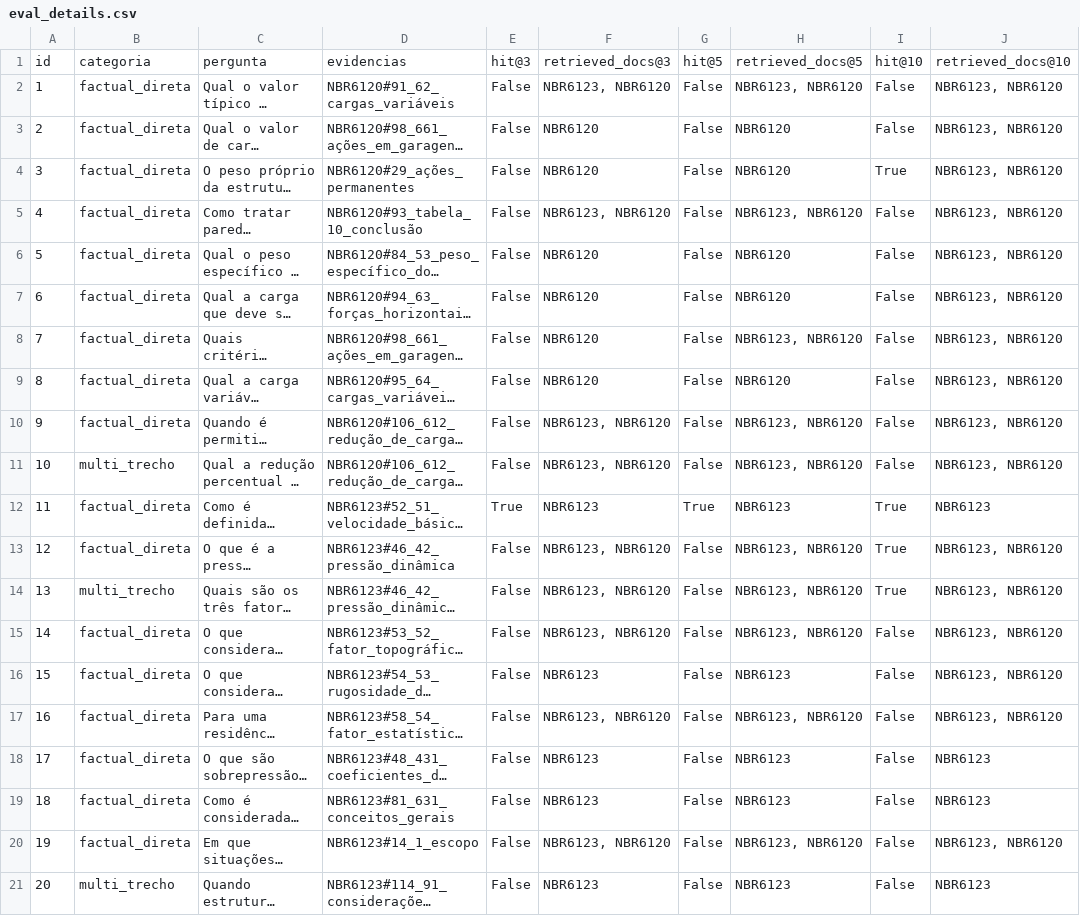
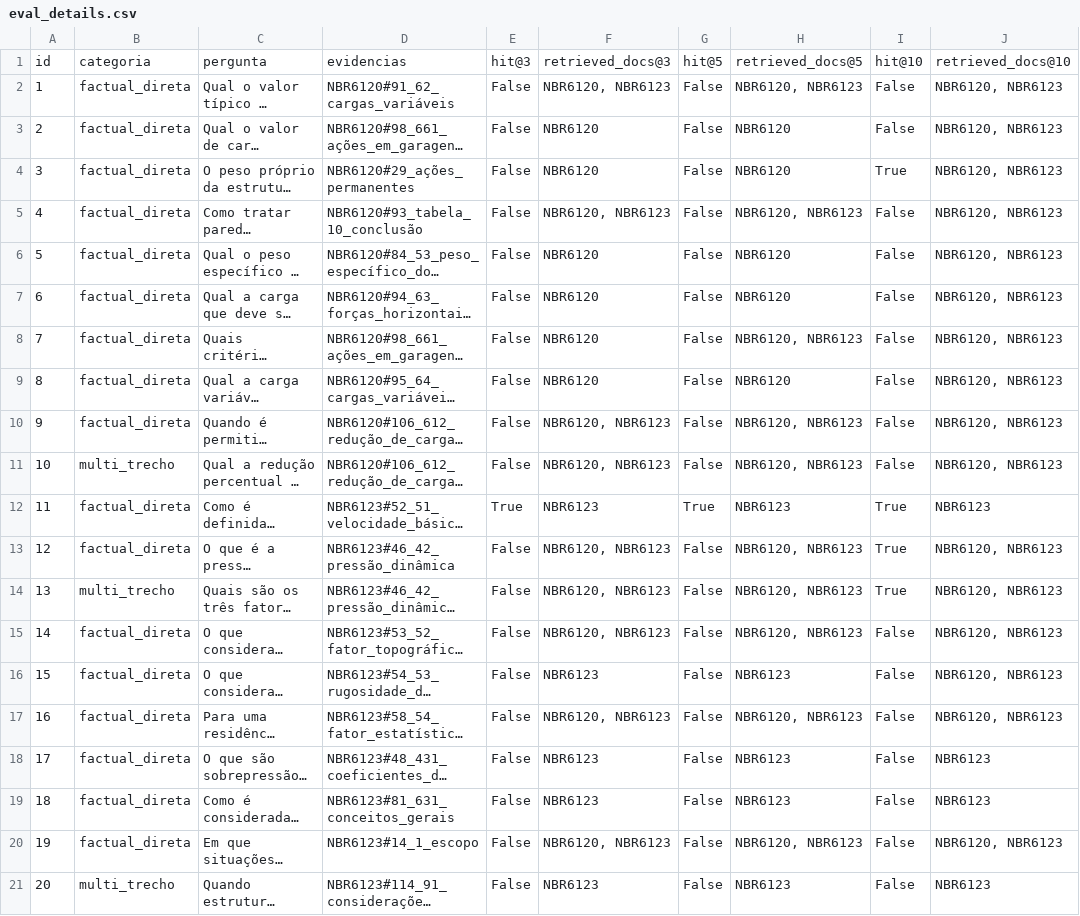
Before and after one commit to israelmteixeira1/pln-rag-normas-estruturais, a CSV file: index/eval_details.csv, drawn as a sheet; long unchanged cells end in …; the diff names each change by its address in the sheet, - before the commit and + after, or states it on an @@ line.

```diff
--- a/index/eval_details.csv
+++ b/index/eval_details.csv
-F2: NBR6123, NBR6120
+F2: NBR6120, NBR6123
-H2: NBR6123, NBR6120
+H2: NBR6120, NBR6123
-J2:J11: NBR6123, NBR6120
+J2:J11: NBR6120, NBR6123
-F5: NBR6123, NBR6120
+F5: NBR6120, NBR6123
-H5: NBR6123, NBR6120
+H5: NBR6120, NBR6123
-H8: NBR6123, NBR6120
+H8: NBR6120, NBR6123
-F10:F11: NBR6123, NBR6120
+F10:F11: NBR6120, NBR6123
-H10:H11: NBR6123, NBR6120
+H10:H11: NBR6120, NBR6123
-F13:F15: NBR6123, NBR6120
+F13:F15: NBR6120, NBR6123
-H13:H15: NBR6123, NBR6120
+H13:H15: NBR6120, NBR6123
-J13:J17: NBR6123, NBR6120
+J13:J17: NBR6120, NBR6123
-F17: NBR6123, NBR6120
+F17: NBR6120, NBR6123
-H17: NBR6123, NBR6120
+H17: NBR6120, NBR6123
-F20: NBR6123, NBR6120
+F20: NBR6120, NBR6123
-H20: NBR6123, NBR6120
+H20: NBR6120, NBR6123
-J20: NBR6123, NBR6120
+J20: NBR6120, NBR6123
```
Also changed, not shown: 3 other files.
